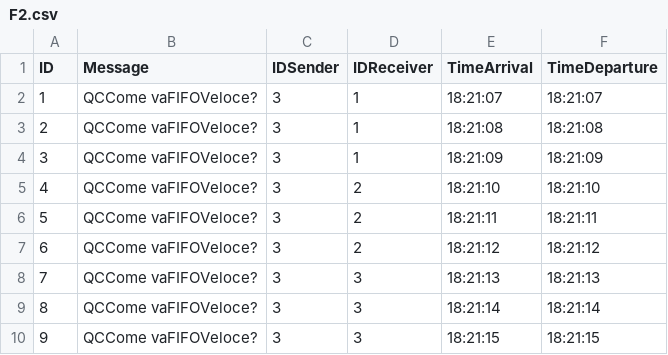
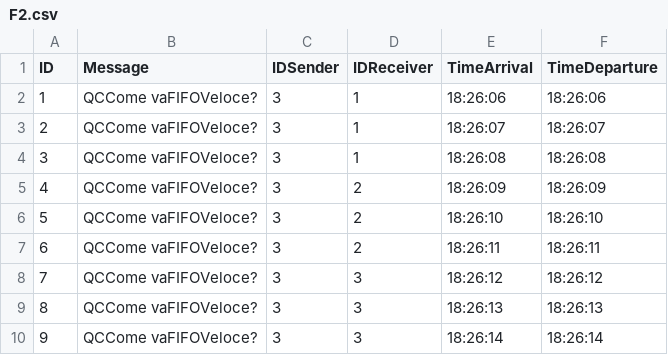
Before and after one commit to MarcoCastelli4/Sistemi-Operativi, a CSV file: OutputFiles/F2.csv, drawn as a sheet.

```diff
--- a/OutputFiles/F2.csv
+++ b/OutputFiles/F2.csv
@@ -1,10 +1,10 @@
 ID;Message;IDSender;IDReceiver;TimeArrival;TimeDeparture
-1;QCCome vaFIFOVeloce?;3;1;18:21:07;18:21:07;
-2;QCCome vaFIFOVeloce?;3;1;18:21:08;18:21:08;
-3;QCCome vaFIFOVeloce?;3;1;18:21:09;18:21:09;
-4;QCCome vaFIFOVeloce?;3;2;18:21:10;18:21:10;
-5;QCCome vaFIFOVeloce?;3;2;18:21:11;18:21:11;
-6;QCCome vaFIFOVeloce?;3;2;18:21:12;18:21:12;
-7;QCCome vaFIFOVeloce?;3;3;18:21:13;18:21:13;
-8;QCCome vaFIFOVeloce?;3;3;18:21:14;18:21:14;
-9;QCCome vaFIFOVeloce?;3;3;18:21:15;18:21:15;
+1;QCCome vaFIFOVeloce?;3;1;18:26:06;18:26:06;
+2;QCCome vaFIFOVeloce?;3;1;18:26:07;18:26:07;
+3;QCCome vaFIFOVeloce?;3;1;18:26:08;18:26:08;
+4;QCCome vaFIFOVeloce?;3;2;18:26:09;18:26:09;
+5;QCCome vaFIFOVeloce?;3;2;18:26:10;18:26:10;
+6;QCCome vaFIFOVeloce?;3;2;18:26:11;18:26:11;
+7;QCCome vaFIFOVeloce?;3;3;18:26:12;18:26:12;
+8;QCCome vaFIFOVeloce?;3;3;18:26:13;18:26:13;
+9;QCCome vaFIFOVeloce?;3;3;18:26:14;18:26:14;
```
Also changed, not shown: OutputFiles/F1.csv, OutputFiles/F10.csv, 25 other files.
